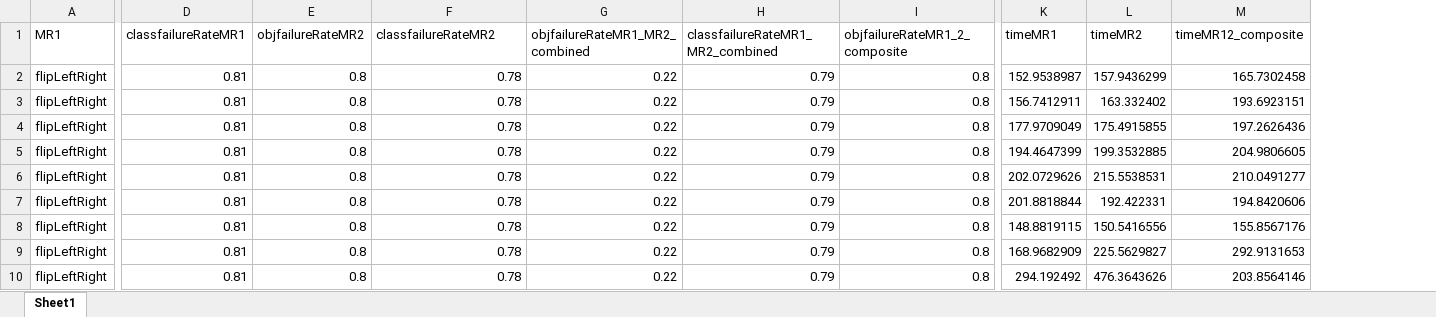
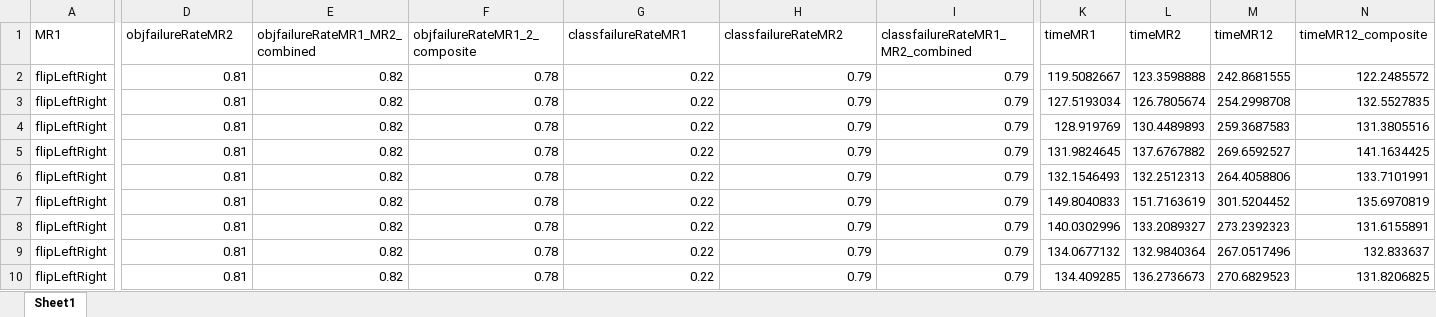
Before and after one commit to aitorarrietamarcos/MRComposition_ObjectDetection, an Excel workbook: results/YOLOv4-coco/1/YOLOv4-coco_1.xlsx, sheet Sheet1, drawn as a sheet; only a part is shown, gaps mark what is left out; values as stored, in another font and other column widths than the file's, no borders; removed rows and columns are numbered as before the commit, all else as after; the diff covers the shown part only; the diff names each change by its address in the sheet, - before the commit and + after, or states it on an @@ line.

Commit message:
Updates
-Calculation of MR composite results modified
-Output format in excel sheet modified.

```diff
--- a/results/YOLOv4-coco/1/YOLOv4-coco_1.xlsx (sheet Sheet1)
+++ b/results/YOLOv4-coco/1/YOLOv4-coco_1.xlsx (sheet Sheet1)
-column E (objfailureRateMR2), rows 2-10: all 0.8
+column E (objfailureRateMR1_MR2_combined), rows 2-10: all 0.82
-column I (objfailureRateMR1_2_composite), rows 2-10: all 0.8
+column I (classfailureRateMR1_MR2_combined), rows 2-10: all 0.79
+column M (timeMR12), rows 2-10: 242.8681555 | 254.2998708 | 259.3687583 | 269.6592527 | 264.4058806 | 301.5204452 | 273.2392323 | 267.0517496 | 270.6829523
-D1: classfailureRateMR1
+D1: objfailureRateMR2
-F1: classfailureRateMR2
+F1: objfailureRateMR1_2_composite
-G1: objfailureRateMR1_MR2_combined
+G1: classfailureRateMR1
-H1: classfailureRateMR1_MR2_combined
+H1: classfailureRateMR2
-K2 (timeMR1): 152.9538987
+K2 (timeMR1): 119.5082667
-L2 (timeMR2): 157.9436299
+L2 (timeMR2): 123.3598888
-N2 (timeMR12_composite): 165.7302458
+N2 (timeMR12_composite): 122.2485572
-K3 (timeMR1): 156.7412911
+K3 (timeMR1): 127.5193034
-L3 (timeMR2): 163.332402
+L3 (timeMR2): 126.7805674
-N3 (timeMR12_composite): 193.6923151
+N3 (timeMR12_composite): 132.5527835
-K4 (timeMR1): 177.9709049
+K4 (timeMR1): 128.919769
-L4 (timeMR2): 175.4915855
+L4 (timeMR2): 130.4489893
-N4 (timeMR12_composite): 197.2626436
+N4 (timeMR12_composite): 131.3805516
-K5 (timeMR1): 194.4647399
+K5 (timeMR1): 131.9824645
-L5 (timeMR2): 199.3532885
+L5 (timeMR2): 137.6767882
-N5 (timeMR12_composite): 204.9806605
+N5 (timeMR12_composite): 141.1634425
-K6 (timeMR1): 202.0729626
+K6 (timeMR1): 132.1546493
-L6 (timeMR2): 215.5538531
+L6 (timeMR2): 132.2512313
-N6 (timeMR12_composite): 210.0491277
+N6 (timeMR12_composite): 133.7101991
-K7 (timeMR1): 201.8818844
+K7 (timeMR1): 149.8040833
-L7 (timeMR2): 192.422331
+L7 (timeMR2): 151.7163619
-N7 (timeMR12_composite): 194.8420606
+N7 (timeMR12_composite): 135.6970819
-K8 (timeMR1): 148.8819115
+K8 (timeMR1): 140.0302996
-L8 (timeMR2): 150.5416556
+L8 (timeMR2): 133.2089327
-N8 (timeMR12_composite): 155.8567176
+N8 (timeMR12_composite): 131.6155891
-K9 (timeMR1): 168.9682909
+K9 (timeMR1): 134.0677132
-L9 (timeMR2): 225.5629827
+L9 (timeMR2): 132.9840364
-N9 (timeMR12_composite): 292.9131653
+N9 (timeMR12_composite): 132.833637
-K10 (timeMR1): 294.192492
+K10 (timeMR1): 134.409285
-L10 (timeMR2): 476.3643626
+L10 (timeMR2): 136.2736673
-N10 (timeMR12_composite): 203.8564146
+N10 (timeMR12_composite): 131.8206825
```
Also changed, not shown: 303 edited cells elsewhere in this sheet, 6 other files.
